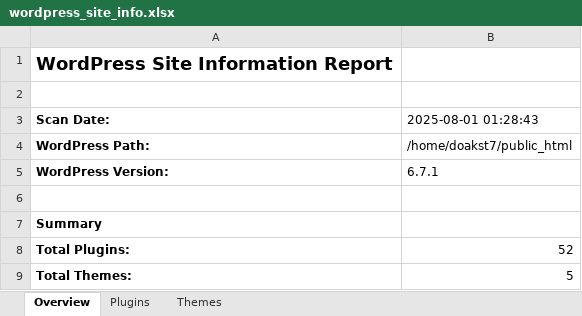
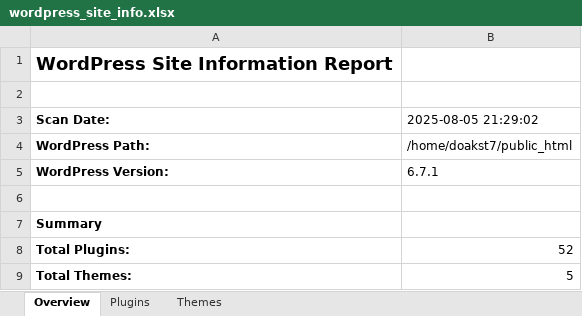
Before and after one commit to Doakio/public_html, an Excel workbook: wordpress_site_info.xlsx, sheet Overview, drawn as a sheet; values as stored, in another font and other column widths than the file's, no borders; the diff names each change by its address in the sheet, - before the commit and + after, or states it on an @@ line.

```diff
--- a/wordpress_site_info.xlsx (sheet Overview)
+++ b/wordpress_site_info.xlsx (sheet Overview)
-B3: 2025-08-01 01:28:43
+B3: 2025-08-05 21:29:02
```
Also changed, not shown: sheet Plugins.
